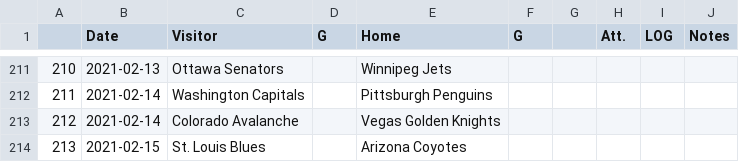
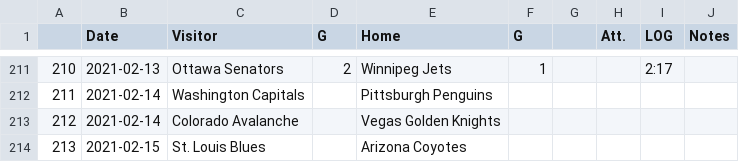
Before and after one commit to pbulsink/HockeyModel, a CSV file: data-raw/20202021.csv, drawn as a sheet; only a part is shown, gaps mark what is left out; the diff covers the shown part only.

```diff
--- a/data-raw/20202021.csv
+++ b/data-raw/20202021.csv
@@ -211,2 +211,2 @@
-"210","2021-02-13","Ottawa Senators","","Winnipeg Jets","","","","",""
+"210","2021-02-13","Ottawa Senators","2","Winnipeg Jets","1","","","2:17",""
 "211","2021-02-14","Washington Capitals","","Pittsburgh Penguins","","","","",""
```
Also changed, not shown: 33 edited cells elsewhere in this file, 10 other files.
